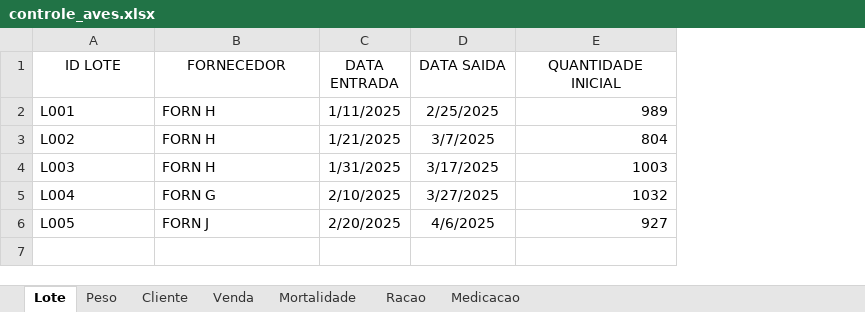
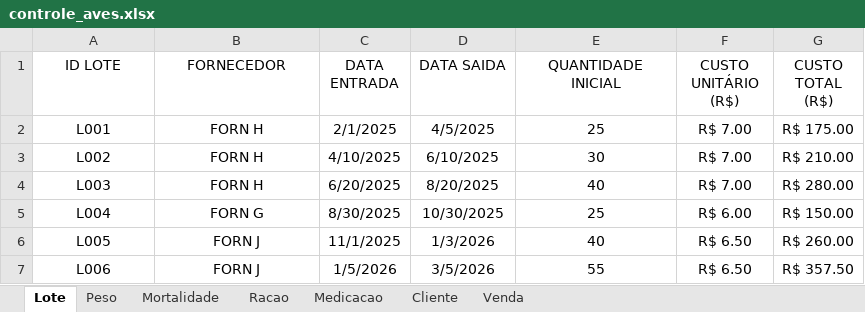
Before and after one commit to SilvaMarcosJoao/projetoavicultura, an Excel workbook: controle_aves.xlsx, sheet Lote, drawn as a sheet; values as stored, in another font and other column widths than the file's, no borders; the diff names each change by its address in the sheet, - before the commit and + after, or states it on an @@ line.

```diff
--- a/controle_aves.xlsx (sheet Lote)
+++ b/controle_aves.xlsx (sheet Lote)
@@ sheet tab order changed: Lote | Peso | Mortalidade | Racao | Medicacao | Cliente | Venda @@
+column F (CUSTO UNITÁRIO (R$)), rows 2-6: R$ 7.00 | R$ 7.00 | R$ 7.00 | R$ 6.00 | R$ 6.50
+column G (CUSTO TOTAL (R$)), rows 2-6: R$ 175.00 | R$ 210.00 | R$ 280.00 | R$ 150.00 | R$ 260.00
-A2:B6 alignment: left
+A2:B6 alignment: center
-C2 (DATA ENTRADA): 1/11/2025
+C2 (DATA ENTRADA): 2/1/2025
-D2 (DATA SAIDA): 2/25/2025
+D2 (DATA SAIDA): 4/5/2025
-E2 (QUANTIDADE INICIAL): 989
+E2 (QUANTIDADE INICIAL): 25
-E2:E6 alignment: right
+E2:E6 alignment: center
-C3 (DATA ENTRADA): 1/21/2025
+C3 (DATA ENTRADA): 4/10/2025
-D3 (DATA SAIDA): 3/7/2025
+D3 (DATA SAIDA): 6/10/2025
-E3 (QUANTIDADE INICIAL): 804
+E3 (QUANTIDADE INICIAL): 30
-C4 (DATA ENTRADA): 1/31/2025
+C4 (DATA ENTRADA): 6/20/2025
-D4 (DATA SAIDA): 3/17/2025
+D4 (DATA SAIDA): 8/20/2025
-E4 (QUANTIDADE INICIAL): 1003
+E4 (QUANTIDADE INICIAL): 40
-C5 (DATA ENTRADA): 2/10/2025
+C5 (DATA ENTRADA): 8/30/2025
-D5 (DATA SAIDA): 3/27/2025
+D5 (DATA SAIDA): 10/30/2025
-E5 (QUANTIDADE INICIAL): 1032
+E5 (QUANTIDADE INICIAL): 25
-C6 (DATA ENTRADA): 2/20/2025
+C6 (DATA ENTRADA): 11/1/2025
-D6 (DATA SAIDA): 4/6/2025
+D6 (DATA SAIDA): 1/3/2026
-E6 (QUANTIDADE INICIAL): 927
+E6 (QUANTIDADE INICIAL): 40
+row 7: L006 | FORN J | 1/5/2026 | 3/5/2026 | 55 | R$ 6.50 | R$ 357.50
```
Also changed, not shown: sheet Venda, sheet Peso, sheet Racao, sheet Medicacao, sheet Mortalidade, sheet Cliente, formulas that keep their value, 3 other files.
